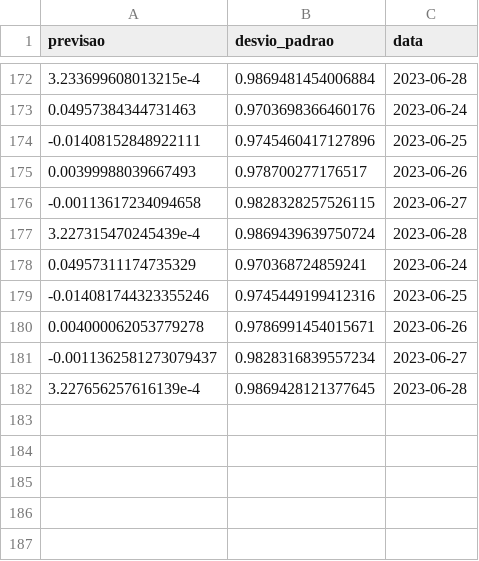
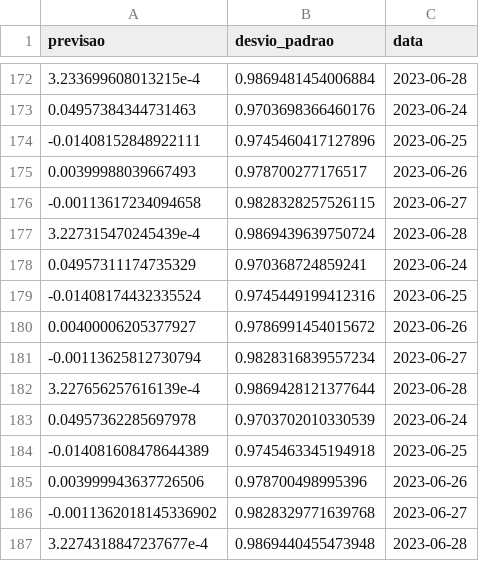
Before and after one commit to lpkist/Analise-precos-MSFT34, a CSV file: dados/previsao.csv, drawn as a sheet; only a part is shown, gaps mark what is left out.

```diff
--- a/dados/previsao.csv
+++ b/dados/previsao.csv
@@ -178,5 +178,10 @@ previsao,desvio_padrao,data
 0.04957311174735329,0.970368724859241,2023-06-24
--0.014081744323355246,0.9745449199412316,2023-06-25
-0.004000062053779278,0.9786991454015671,2023-06-26
--0.0011362581273079437,0.9828316839557234,2023-06-27
-3.227656257616139e-4,0.9869428121377645,2023-06-28
+-0.01408174432335524,0.9745449199412316,2023-06-25
+0.00400006205377927,0.9786991454015672,2023-06-26
+-0.00113625812730794,0.9828316839557234,2023-06-27
+3.227656257616139e-4,0.9869428121377644,2023-06-28
+0.04957362285697978,0.9703702010330539,2023-06-24
+-0.014081608478644389,0.9745463345194918,2023-06-25
+0.003999943637726506,0.978700498995396,2023-06-26
+-0.0011362018145336902,0.9828329771639768,2023-06-27
+3.2274318847237677e-4,0.9869440455473948,2023-06-28
```
